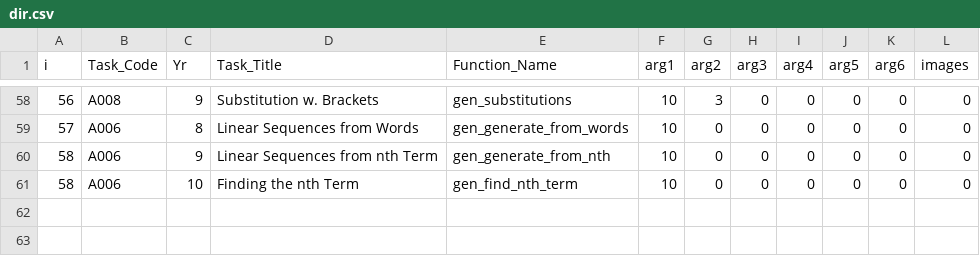
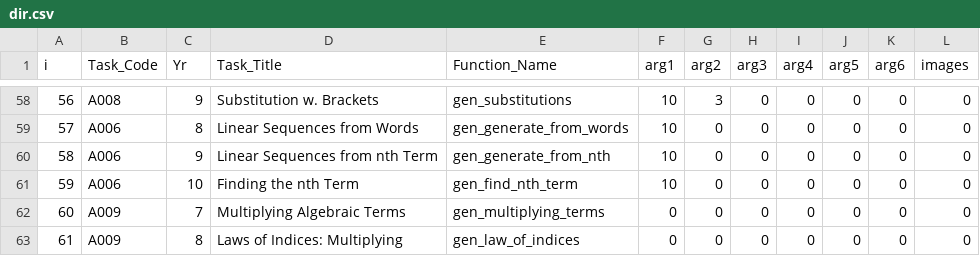
Before and after one commit to tslowndes/mathgen, a CSV file: polls/dir.csv, drawn as a sheet; only a part is shown, gaps mark what is left out.

Commit message:
indices

```diff
--- a/polls/dir.csv
+++ b/polls/dir.csv
@@ -60,2 +60,4 @@ i,Task_Code,Yr,Task_Title,Function_Name,arg1,arg2,arg3,arg4,arg5,arg6,images
 58,A006,9,Linear Sequences from nth Term,gen_generate_from_nth,10,0,0,0,0,0,0
-58,A006,10,Finding the nth Term,gen_find_nth_term,10,0,0,0,0,0,0
+59,A006,10,Finding the nth Term,gen_find_nth_term,10,0,0,0,0,0,0
+60,A009,7,Multiplying Algebraic Terms,gen_multiplying_terms,0,0,0,0,0,0,0
+61,A009,8,Laws of Indices: Multiplying,gen_law_of_indices,0,0,0,0,0,0,0
```
Also changed, not shown: 2 other files.
